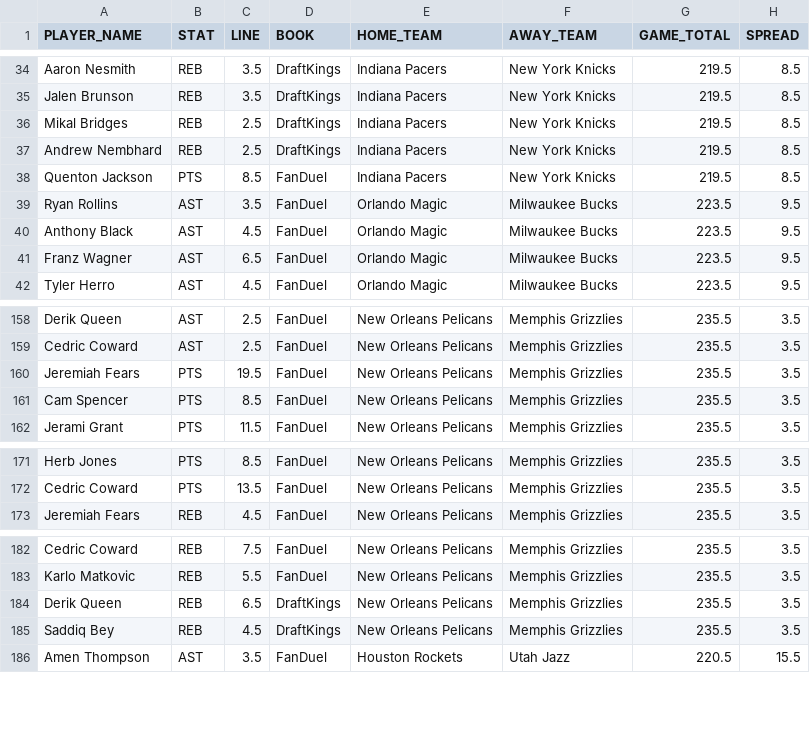
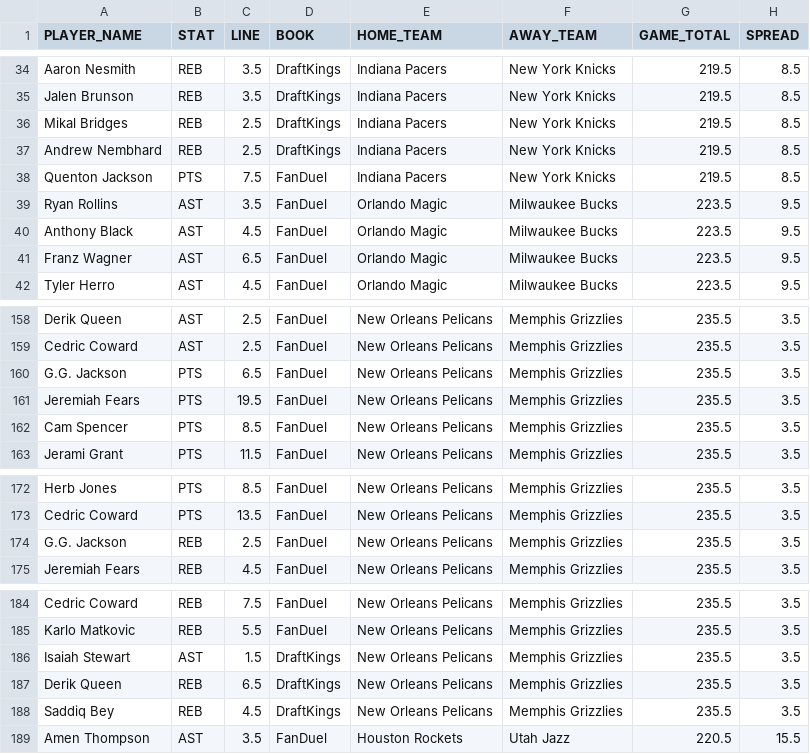
Before and after one commit to NotSoSaalmon/nba-betting-dashboard, a CSV file: live_odds.csv, drawn as a sheet; only a part is shown, gaps mark what is left out.

Commit message:
Add model_engine, grade_picks, and tracking data

```diff
--- a/live_odds.csv
+++ b/live_odds.csv
@@ -37,3 +37,3 @@ Mikal Bridges,REB,2.5,DraftKings,Indiana Pacers,New York Knicks,219.5,8.5
 Andrew Nembhard,REB,2.5,DraftKings,Indiana Pacers,New York Knicks,219.5,8.5
-Quenton Jackson,PTS,8.5,FanDuel,Indiana Pacers,New York Knicks,219.5,8.5
+Quenton Jackson,PTS,7.5,FanDuel,Indiana Pacers,New York Knicks,219.5,8.5
 Ryan Rollins,AST,3.5,FanDuel,Orlando Magic,Milwaukee Bucks,223.5,9.5
@@ -159,2 +159,3 @@ Derik Queen,AST,2.5,FanDuel,New Orleans Pelicans,Memphis Grizzlies,235.5,3.5
 Cedric Coward,AST,2.5,FanDuel,New Orleans Pelicans,Memphis Grizzlies,235.5,3.5
+G.G. Jackson,PTS,6.5,FanDuel,New Orleans Pelicans,Memphis Grizzlies,235.5,3.5
 Jeremiah Fears,PTS,19.5,FanDuel,New Orleans Pelicans,Memphis Grizzlies,235.5,3.5
@@ -172,2 +173,3 @@ Herb Jones,PTS,8.5,FanDuel,New Orleans Pelicans,Memphis Grizzlies,235.5,3.5
 Cedric Coward,PTS,13.5,FanDuel,New Orleans Pelicans,Memphis Grizzlies,235.5,3.5
+G.G. Jackson,REB,2.5,FanDuel,New Orleans Pelicans,Memphis Grizzlies,235.5,3.5
 Jeremiah Fears,REB,4.5,FanDuel,New Orleans Pelicans,Memphis Grizzlies,235.5,3.5
@@ -183,2 +185,3 @@ Cedric Coward,REB,7.5,FanDuel,New Orleans Pelicans,Memphis Grizzlies,235.5,3.5
 Karlo Matkovic,REB,5.5,FanDuel,New Orleans Pelicans,Memphis Grizzlies,235.5,3.5
+Isaiah Stewart,AST,1.5,DraftKings,New Orleans Pelicans,Memphis Grizzlies,235.5,3.5
 Derik Queen,REB,6.5,DraftKings,New Orleans Pelicans,Memphis Grizzlies,235.5,3.5
```
Also changed, not shown: all_player_logs.csv, 4 other files.
